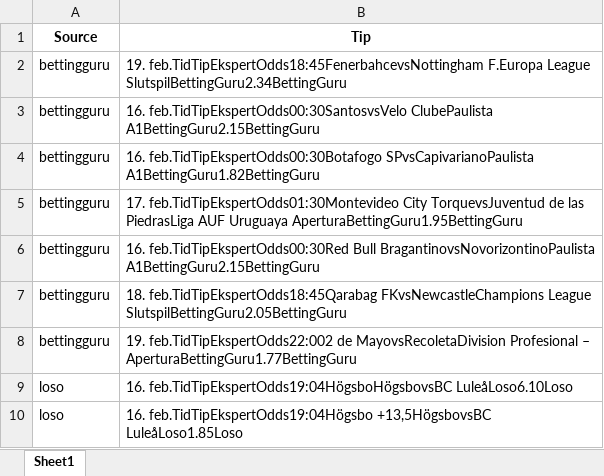
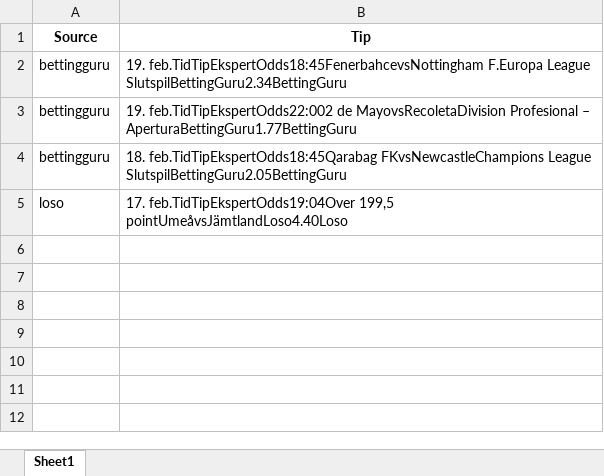
Before and after one commit to mahmad789/alerts, an Excel workbook: betting_tips.xlsx, sheet Sheet1, drawn as a sheet; values as stored, in another font and other column widths than the file's, no borders; removed rows and columns are numbered as before the commit, all else as after; the diff names each change by its address in the sheet, - before the commit and + after, or states it on an @@ line.

```diff
--- a/betting_tips.xlsx (sheet Sheet1)
+++ b/betting_tips.xlsx (sheet Sheet1)
-row 3: bettingguru | 16. feb.TidTipEkspertOdds00:30SantosvsVelo ClubePaulista A1BettingGuru2.15BettingGuru
-row 4: bettingguru | 16. feb.TidTipEkspertOdds00:30Botafogo SPvsCapivarianoPaulista A1BettingGuru1.82BettingGuru
-B3 (Tip): 17. feb.TidTipEkspertOdds01:30Montevideo City TorquevsJuventud de las PiedrasLiga AUF Uruguaya AperturaBettingGuru1.95BettingGuru
+B3 (Tip): 19. feb.TidTipEkspertOdds22:002 de MayovsRecoletaDivision Profesional – AperturaBettingGuru1.77BettingGuru
-row 6: bettingguru | 16. feb.TidTipEkspertOdds00:30Red Bull BragantinovsNovorizontinoPaulista A1BettingGuru2.15BettingGuru
-row 8: bettingguru | 19. feb.TidTipEkspertOdds22:002 de MayovsRecoletaDivision Profesional – AperturaBettingGuru1.77BettingGuru
-B5 (Tip): 16. feb.TidTipEkspertOdds19:04HögsboHögsbovsBC LuleåLoso6.10Loso
+B5 (Tip): 17. feb.TidTipEkspertOdds19:04Over 199,5 pointUmeåvsJämtlandLoso4.40Loso
-row 10: loso | 16. feb.TidTipEkspertOdds19:04Högsbo +13,5HögsbovsBC LuleåLoso1.85Loso
```
